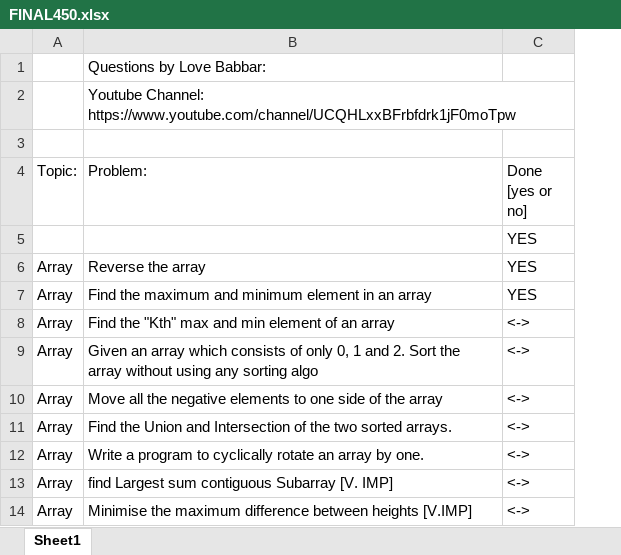
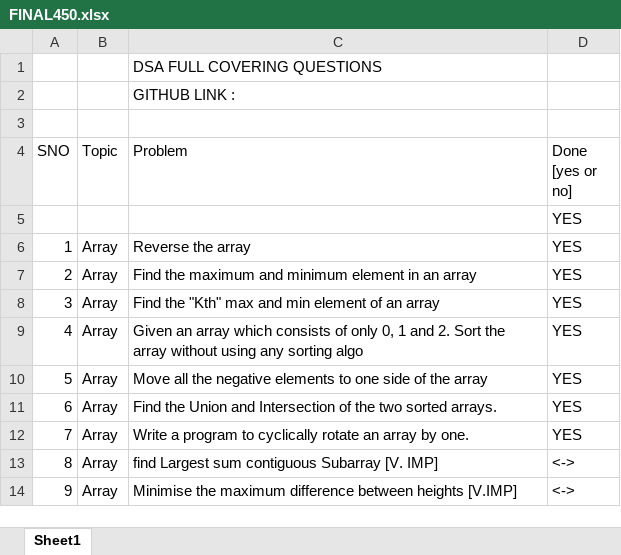
Before and after one commit to sudhanshuhunny/DSA450, an Excel workbook: FINAL450.xlsx, sheet Sheet1, drawn as a sheet; only a part is shown; values as stored, in another font and other column widths than the file's, no cell formats; addresses are those after the commit; the diff names each change by its address in the sheet, - before the commit and + after, or states it on an @@ line.

```diff
--- a/FINAL450.xlsx (sheet Sheet1)
+++ b/FINAL450.xlsx (sheet Sheet1)
+column A (SNO), rows 6-14: 1 | 2 | 3 | 4 | 5 | 6 | 7 | 8 | 9
-C1 (Problem): Questions by Love Babbar:
+C1 (Problem): DSA FULL COVERING QUESTIONS
-C2 (Problem): Youtube Channel: https://www.youtube.com/channel/UCQHLxxBFrbfdrk1jF0moTpw
+C2 (Problem): GITHUB LINK :
-B4: Topic:
+B4: Topic
-C4: Problem:
+C4: Problem
-D8:D12 (Done [yes or no]): <->
+D8:D12 (Done [yes or no]): YES
```
Also changed, not shown: cell formats, 1 other file.
